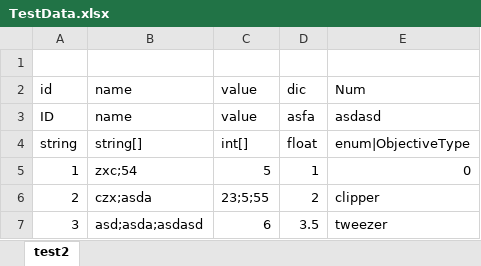
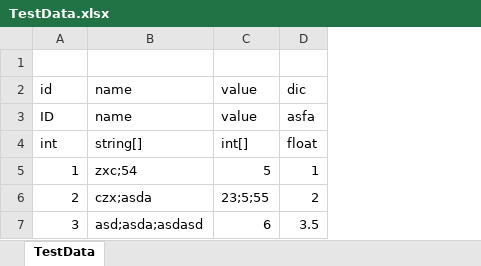
Before and after one commit to LUOHONGPENG/RabbitTest, an Excel workbook: Assets/Excel/TestData.xlsx, sheet TestData, drawn as a sheet; values as stored, in another font and other column widths than the file's, no borders; the diff names each change by its address in the sheet, - before the commit and + after, or states it on an @@ line.

```diff
--- a/Assets/Excel/TestData.xlsx (sheet TestData)
+++ b/Assets/Excel/TestData.xlsx (sheet TestData)
-sheet tab: test2
+sheet tab: TestData
-column E, rows 2-7: Num | asdasd | enum|ObjectiveType | 0 | clipper | tweezer
-A4: string
+A4: int
```
Also changed, not shown: 14 other files.
